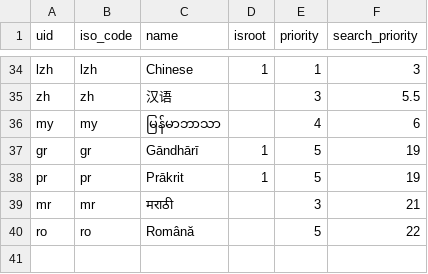
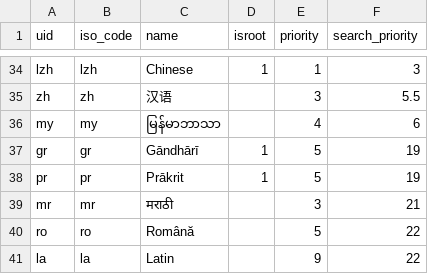
Before and after one commit to suttacentral/legacy-suttacentral-data, a CSV file: table/language.csv, drawn as a sheet; only a part is shown, gaps mark what is left out; the diff names each change by its address in the sheet, - before the commit and + after, or states it on an @@ line.

Commit message:
ja273 latin

```diff
--- a/table/language.csv
+++ b/table/language.csv
+row 41: la | la | Latin |  | 9 | 22
```
Also changed, not shown: 2 other files.
